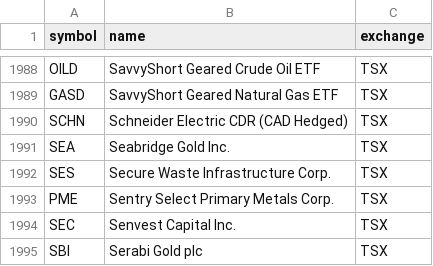
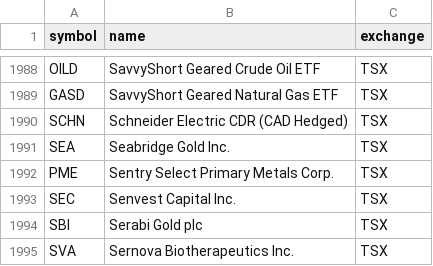
Before and after one commit to Cperkin/CanadianStats, a CSV file: data/sources/tsx-listed.csv, drawn as a sheet; only a part is shown, gaps mark what is left out; the shorter side is filled out with more unchanged rows; the diff names each change by its address in the sheet, - before the commit and + after, or states it on an @@ line.

```diff
--- a/data/sources/tsx-listed.csv
+++ b/data/sources/tsx-listed.csv
-row 1992: SES | Secure Waste Infrastructure Corp. | TSX
```
Also changed, not shown: 7 other files.
